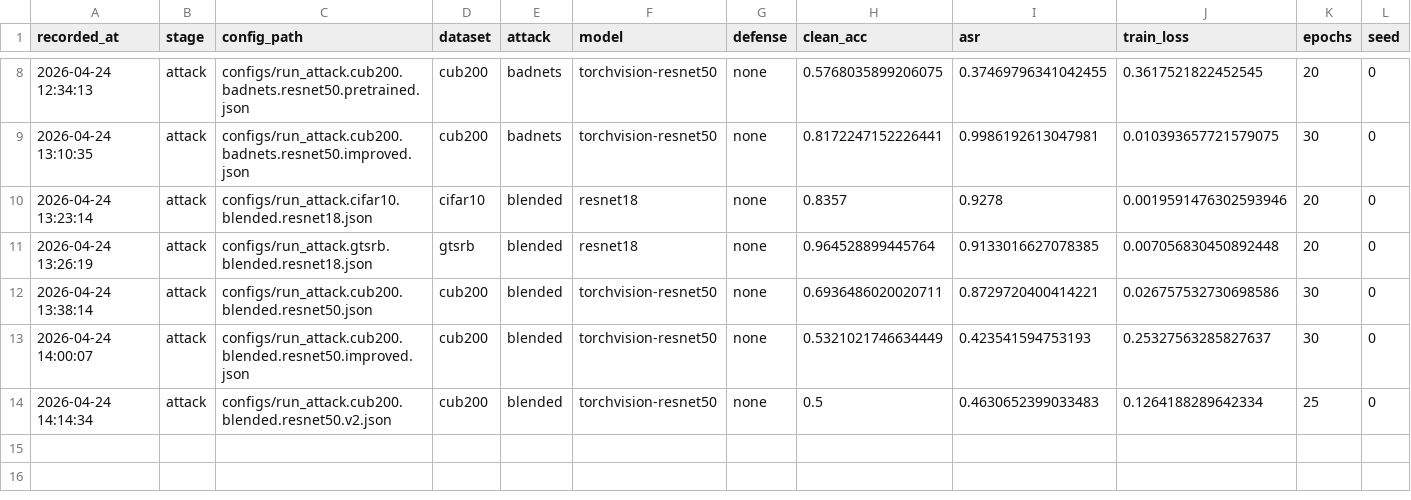
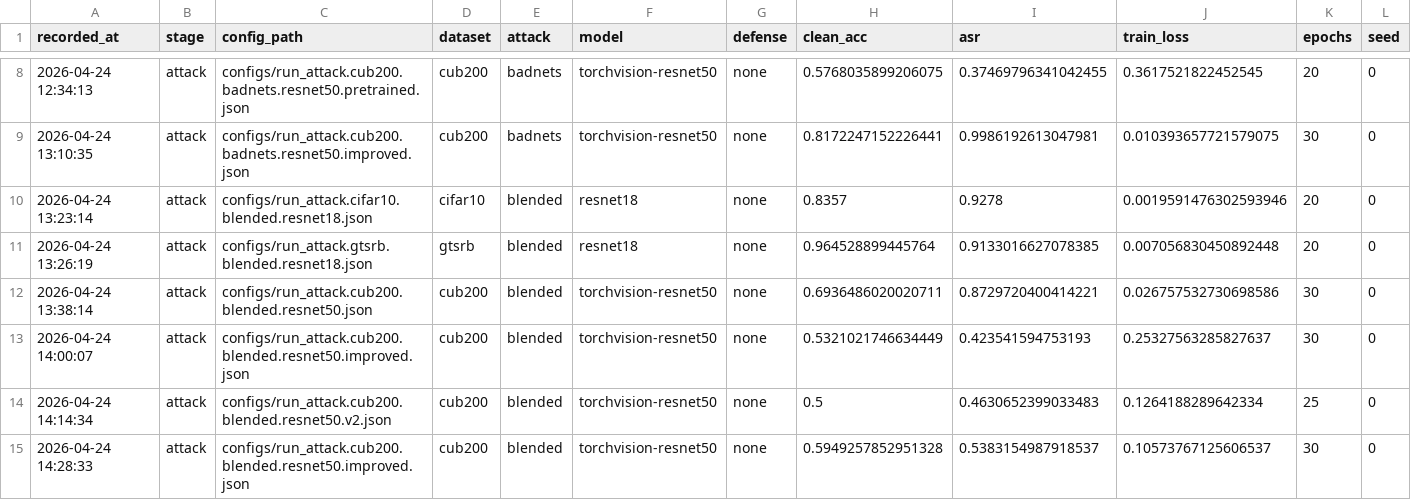
Before and after one commit to cccrx1/TestImprove, a CSV file: outputs/reports/experiment_summary.csv, drawn as a sheet; only a part is shown, gaps mark what is left out; rows hold the shown columns only; the diff names each change by its address in the sheet, - before the commit and + after, or states it on an @@ line.

```diff
--- a/outputs/reports/experiment_summary.csv
+++ b/outputs/reports/experiment_summary.csv
+row 15: 2026-04-24 14:28:33 | attack | configs/run_attack.cub200.blended.resnet50.improved.json | cub200 | blended | torchvision-resnet50 | none | 0.5949257852951328 | 0.5383154987918537 | 0.10573767125606537 | 30 | 0
```
Also changed, not shown: 2 other files.
